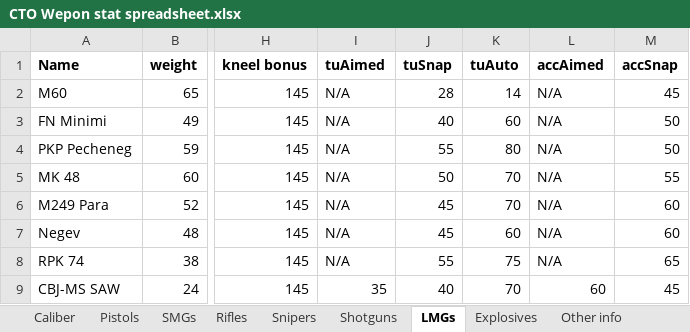
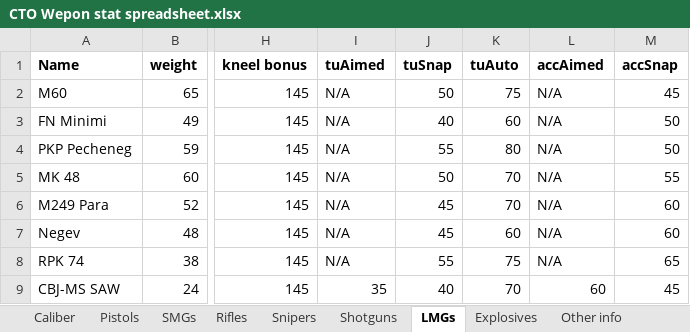
Before and after one commit to Inventorum-Development-Team/IDT_Counter_Terrorist_Operations, an Excel workbook: CTO Wepon stat spreadsheet.xlsx, sheet LMGs, drawn as a sheet; only a part is shown, gaps mark what is left out; values as stored, in another font and other column widths than the file's, no borders; table styles not drawn; the diff names each change by its address in the sheet, - before the commit and + after, or states it on an @@ line.

```diff
--- a/CTO Wepon stat spreadsheet.xlsx (sheet LMGs)
+++ b/CTO Wepon stat spreadsheet.xlsx (sheet LMGs)
-J2 (tuSnap): 28
+J2 (tuSnap): 50
-K2 (tuAuto): 14
+K2 (tuAuto): 75
```
Also changed, not shown: sheet Enemy Weapons, sheet Snipers, sheet Caliber, 5 other files.
